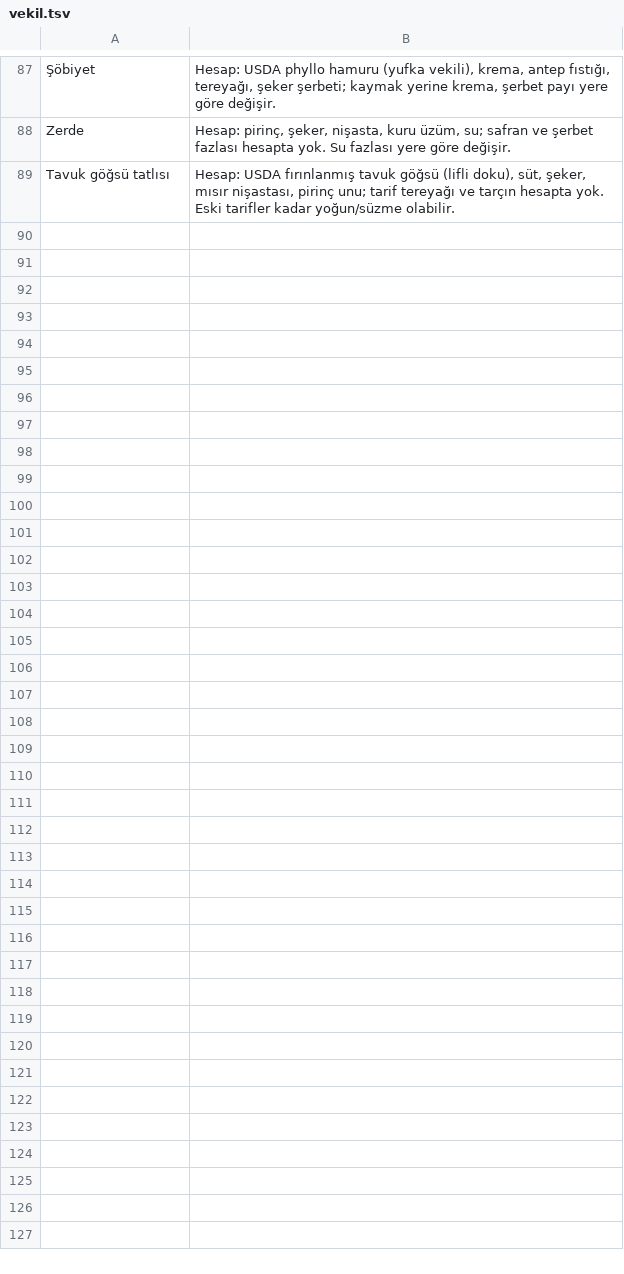
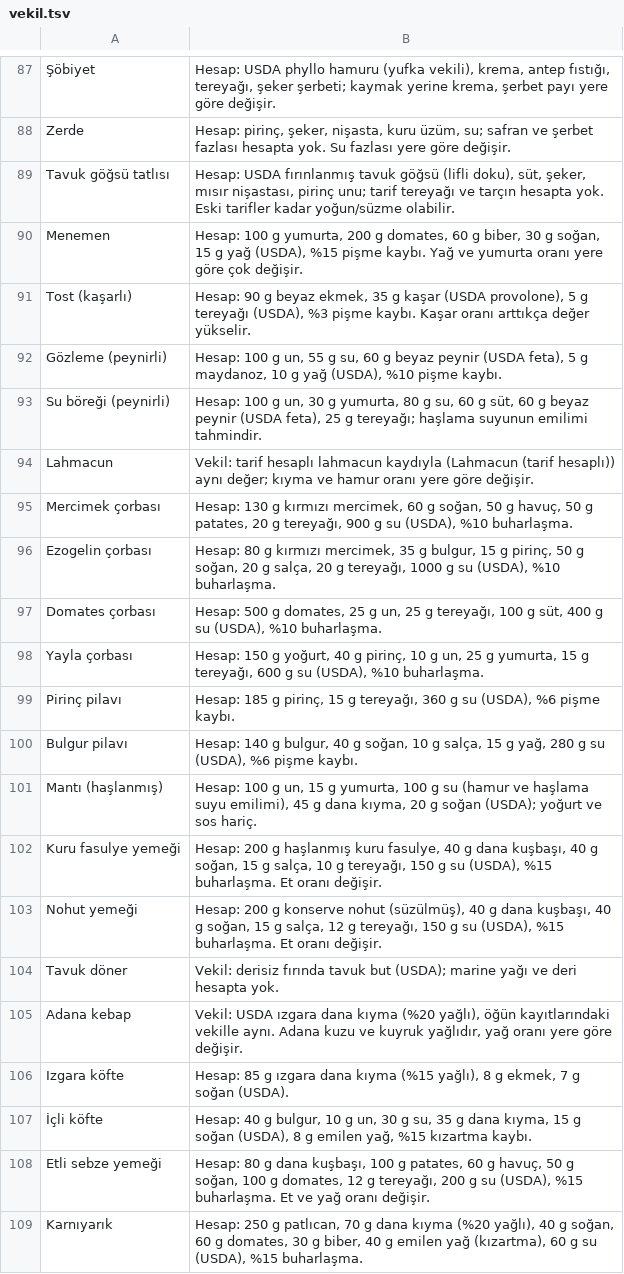
Before and after one commit to semh59/koc, a TSV file: tools/besin/vekil.tsv, drawn as a sheet; only a part is shown, gaps mark what is left out; the diff covers the shown part only; the diff names each change by its address in the sheet, - before the commit and + after, or states it on an @@ line.

```diff
--- a/tools/besin/vekil.tsv
+++ b/tools/besin/vekil.tsv
+row 90: Menemen | Hesap: 100 g yumurta, 200 g domates, 60 g biber, 30 g soğan, 15 g yağ (USDA), %15 pişme kaybı. Yağ ve yumurta oranı yere göre çok değişir.
+row 91: Tost (kaşarlı) | Hesap: 90 g beyaz ekmek, 35 g kaşar (USDA provolone), 5 g tereyağı (USDA), %3 pişme kaybı. Kaşar oranı arttıkça değer yükselir.
+row 92: Gözleme (peynirli) | Hesap: 100 g un, 55 g su, 60 g beyaz peynir (USDA feta), 5 g maydanoz, 10 g yağ (USDA), %10 pişme kaybı.
+row 93: Su böreği (peynirli) | Hesap: 100 g un, 30 g yumurta, 80 g su, 60 g süt, 60 g beyaz peynir (USDA feta), 25 g tereyağı; haşlama suyunun emilimi tahmindir.
+row 94: Lahmacun | Vekil: tarif hesaplı lahmacun kaydıyla (Lahmacun (tarif hesaplı)) aynı değer; kıyma ve hamur oranı yere göre değişir.
+row 95: Mercimek çorbası | Hesap: 130 g kırmızı mercimek, 60 g soğan, 50 g havuç, 50 g patates, 20 g tereyağı, 900 g su (USDA), %10 buharlaşma.
+row 96: Ezogelin çorbası | Hesap: 80 g kırmızı mercimek, 35 g bulgur, 15 g pirinç, 50 g soğan, 20 g salça, 20 g tereyağı, 1000 g su (USDA), %10 buharlaşma.
+row 97: Domates çorbası | Hesap: 500 g domates, 25 g un, 25 g tereyağı, 100 g süt, 400 g su (USDA), %10 buharlaşma.
+row 98: Yayla çorbası | Hesap: 150 g yoğurt, 40 g pirinç, 10 g un, 25 g yumurta, 15 g tereyağı, 600 g su (USDA), %10 buharlaşma.
+row 99: Pirinç pilavı | Hesap: 185 g pirinç, 15 g tereyağı, 360 g su (USDA), %6 pişme kaybı.
+row 100: Bulgur pilavı | Hesap: 140 g bulgur, 40 g soğan, 10 g salça, 15 g yağ, 280 g su (USDA), %6 pişme kaybı.
+row 101: Mantı (haşlanmış) | Hesap: 100 g un, 15 g yumurta, 100 g su (hamur ve haşlama suyu emilimi), 45 g dana kıyma, 20 g soğan (USDA); yoğurt ve sos hariç.
+row 102: Kuru fasulye yemeği | Hesap: 200 g haşlanmış kuru fasulye, 40 g dana kuşbaşı, 40 g soğan, 15 g salça, 10 g tereyağı, 150 g su (USDA), %15 buharlaşma. Et oranı değişir.
+row 103: Nohut yemeği | Hesap: 200 g konserve nohut (süzülmüş), 40 g dana kuşbaşı, 40 g soğan, 15 g salça, 12 g tereyağı, 150 g su (USDA), %15 buharlaşma. Et oranı değişir.
+row 104: Tavuk döner | Vekil: derisiz fırında tavuk but (USDA); marine yağı ve deri hesapta yok.
+row 105: Adana kebap | Vekil: USDA ızgara dana kıyma (%20 yağlı), öğün kayıtlarındaki vekille aynı. Adana kuzu ve kuyruk yağlıdır, yağ oranı yere göre değişir.
+row 106: Izgara köfte | Hesap: 85 g ızgara dana kıyma (%15 yağlı), 8 g ekmek, 7 g soğan (USDA).
+row 107: İçli köfte | Hesap: 40 g bulgur, 10 g un, 30 g su, 35 g dana kıyma, 15 g soğan (USDA), 8 g emilen yağ, %15 kızartma kaybı.
+row 108: Etli sebze yemeği | Hesap: 80 g dana kuşbaşı, 100 g patates, 60 g havuç, 50 g soğan, 100 g domates, 12 g tereyağı, 200 g su (USDA), %15 buharlaşma. Et ve yağ oranı değişir.
+row 109: Karnıyarık | Hesap: 250 g patlıcan, 70 g dana kıyma (%20 yağlı), 40 g soğan, 60 g domates, 30 g biber, 40 g emilen yağ (kızartma), 60 g su (USDA), %15 buharlaşma.
```
Also changed, not shown: 10 added rows and 9 edited cells elsewhere in this file, tools/besin/malzeme.tsv, 18 other files.
